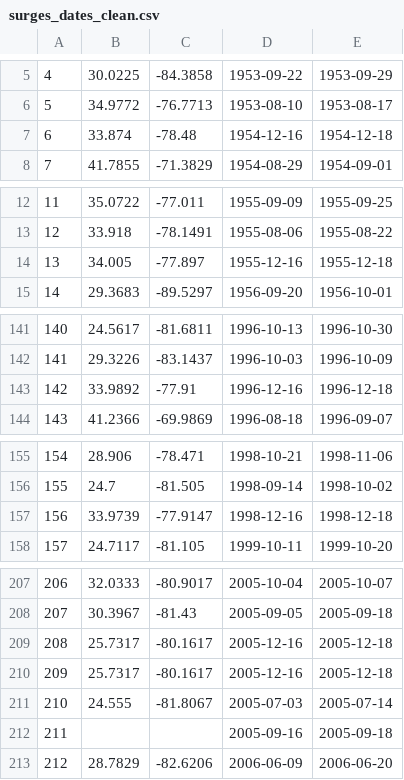
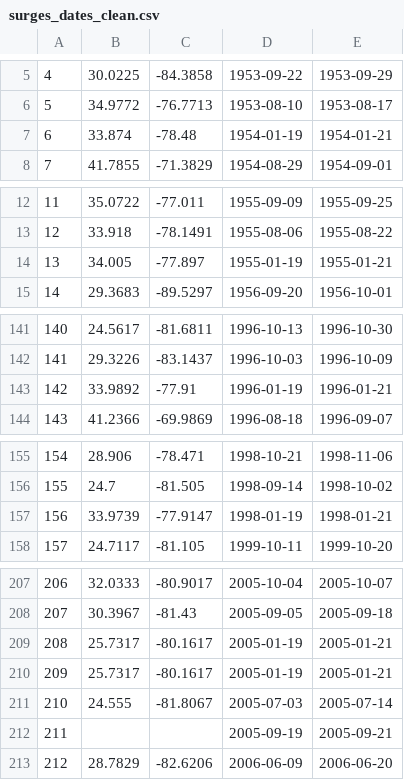
Before and after one commit to jordandalt/StormSurge, a CSV file: output/surges_dates_clean.csv, drawn as a sheet; only a part is shown, gaps mark what is left out; the diff covers the shown part only.

```diff
--- a/output/surges_dates_clean.csv
+++ b/output/surges_dates_clean.csv
@@ -6,3 +6,3 @@
 5,34.9772,-76.7713,1953-08-10,1953-08-17
-6,33.874,-78.48,1954-12-16,1954-12-18
+6,33.874,-78.48,1954-01-19,1954-01-21
 7,41.7855,-71.3829,1954-08-29,1954-09-01
@@ -13,3 +13,3 @@
 12,33.918,-78.1491,1955-08-06,1955-08-22
-13,34.005,-77.897,1955-12-16,1955-12-18
+13,34.005,-77.897,1955-01-19,1955-01-21
 14,29.3683,-89.5297,1956-09-20,1956-10-01
@@ -142,3 +142,3 @@
 141,29.3226,-83.1437,1996-10-03,1996-10-09
-142,33.9892,-77.91,1996-12-16,1996-12-18
+142,33.9892,-77.91,1996-01-19,1996-01-21
 143,41.2366,-69.9869,1996-08-18,1996-09-07
@@ -156,3 +156,3 @@
 155,24.7,-81.505,1998-09-14,1998-10-02
-156,33.9739,-77.9147,1998-12-16,1998-12-18
+156,33.9739,-77.9147,1998-01-19,1998-01-21
 157,24.7117,-81.105,1999-10-11,1999-10-20
@@ -208,6 +208,6 @@
 207,30.3967,-81.43,2005-09-05,2005-09-18
-208,25.7317,-80.1617,2005-12-16,2005-12-18
-209,25.7317,-80.1617,2005-12-16,2005-12-18
+208,25.7317,-80.1617,2005-01-19,2005-01-21
+209,25.7317,-80.1617,2005-01-19,2005-01-21
 210,24.555,-81.8067,2005-07-03,2005-07-14
-211,,,2005-09-16,2005-09-18
+211,,,2005-09-19,2005-09-21
 212,28.7829,-82.6206,2006-06-09,2006-06-20
```
Also changed, not shown: 8 edited cells elsewhere in this file, output/station_completeness_data.csv, output/station_percentile_data.csv, 8 other files.
